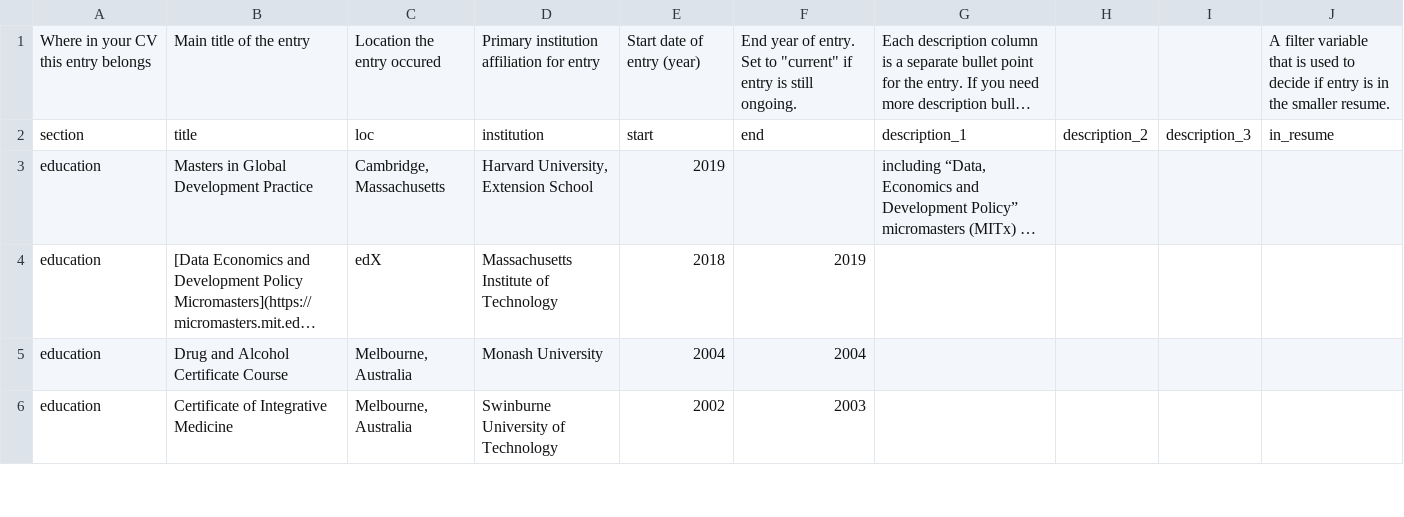
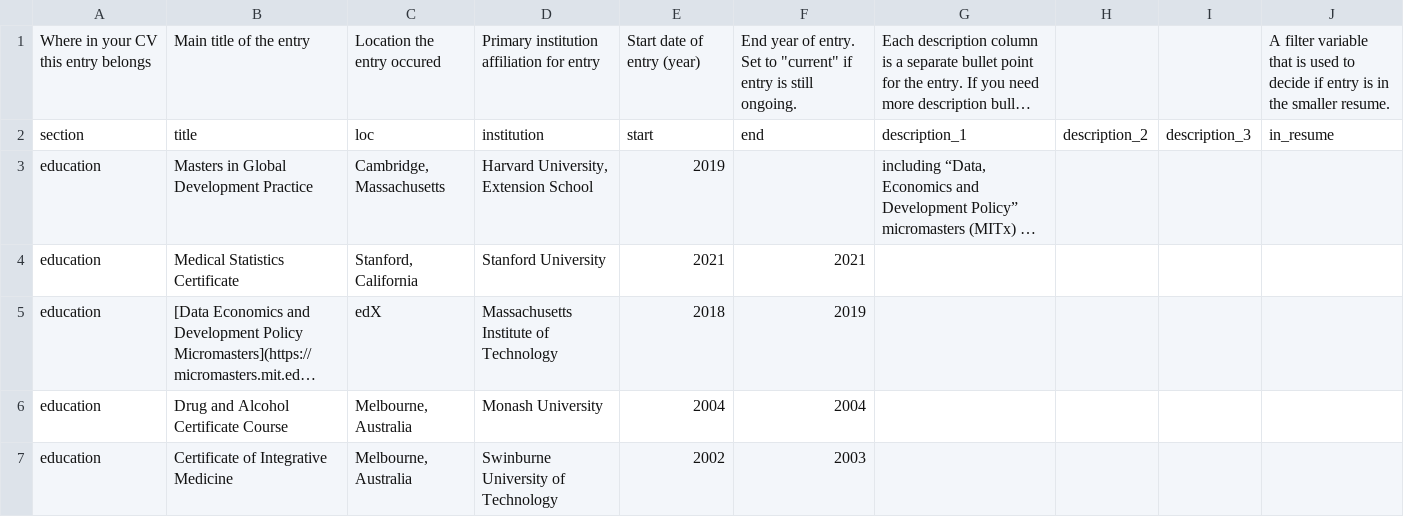
Before and after one commit to DavidPatShuiFong/vkelimHomepage, a CSV file: static/CV/assets/datadrivencv/entries.csv, drawn as a sheet; only a part is shown; long unchanged cells end in …; the diff names each change by its address in the sheet, - before the commit and + after, or states it on an @@ line.

Commit message:
Resilio Sync on Chromebook (Crostini)
add medical statistics certificate (Stanford) to CV

```diff
--- a/static/CV/assets/datadrivencv/entries.csv
+++ b/static/CV/assets/datadrivencv/entries.csv
+row 4: education | Medical Statistics Certificate | Stanford, California | Stanford University | 2021 | 2021
```
Also changed, not shown: 6 other files.
